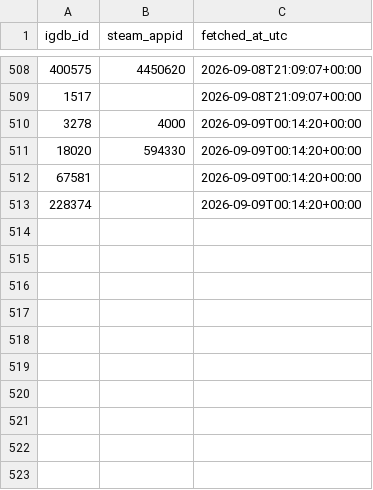
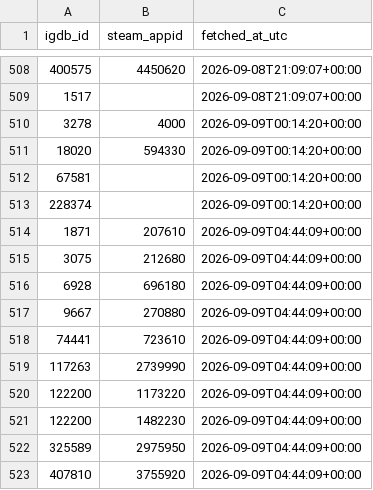
Before and after one commit to jaimelub17/projects, a CSV file: stream-radar/data/catalog/igdb_steam_map.csv, drawn as a sheet; only a part is shown, gaps mark what is left out; the diff names each change by its address in the sheet, - before the commit and + after, or states it on an @@ line.

```diff
--- a/stream-radar/data/catalog/igdb_steam_map.csv
+++ b/stream-radar/data/catalog/igdb_steam_map.csv
+row 514: 1871 | 207610 | 2026-09-09T04:44:09+00:00
+row 515: 3075 | 212680 | 2026-09-09T04:44:09+00:00
+row 516: 6928 | 696180 | 2026-09-09T04:44:09+00:00
+row 517: 9667 | 270880 | 2026-09-09T04:44:09+00:00
+row 518: 74441 | 723610 | 2026-09-09T04:44:09+00:00
+row 519: 117263 | 2739990 | 2026-09-09T04:44:09+00:00
+row 520: 122200 | 1173220 | 2026-09-09T04:44:09+00:00
+row 521: 122200 | 1482230 | 2026-09-09T04:44:09+00:00
+row 522: 325589 | 2975950 | 2026-09-09T04:44:09+00:00
+row 523: 407810 | 3755920 | 2026-09-09T04:44:09+00:00
```
Also changed, not shown: 6 other files.
